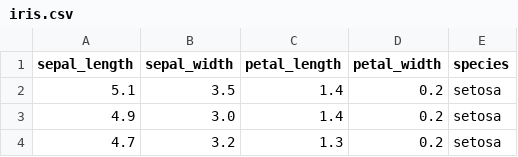
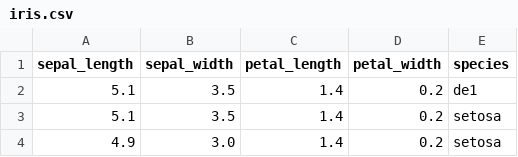
Before and after one commit to dataengineerone/intro-to-tests, a CSV file: data/01_raw/iris.csv, drawn as a sheet; only a part is shown; the shorter side is filled out with more unchanged rows; the diff names each change by its address in the sheet, - before the commit and + after, or states it on an @@ line.

```diff
--- a/data/01_raw/iris.csv
+++ b/data/01_raw/iris.csv
+row 2: 5.1 | 3.5 | 1.4 | 0.2 | de1
```
Also changed, not shown: 4 other files.
